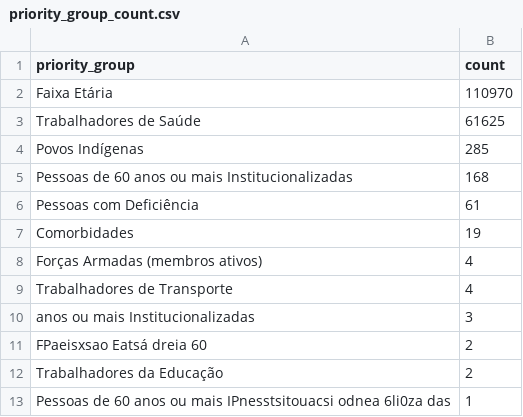
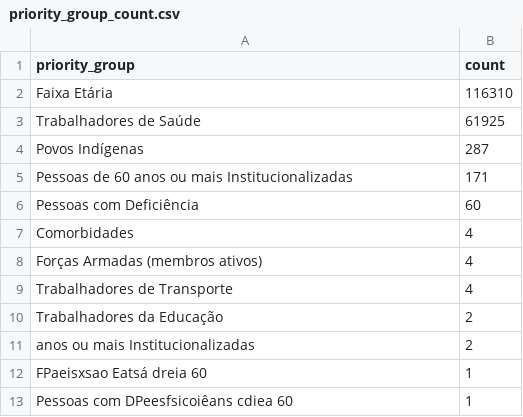
Before and after one commit to CodeForManaus/vacina-manaus-backend, a CSV file: data/analyzed/priority_group_count.csv, drawn as a sheet.

```diff
--- a/data/analyzed/priority_group_count.csv
+++ b/data/analyzed/priority_group_count.csv
@@ -1,13 +1,13 @@
 priority_group,count
-Faixa Etária,110970
-Trabalhadores de Saúde,61625
-Povos Indígenas,285
-Pessoas de 60 anos ou mais Institucionalizadas,168
-Pessoas com Deficiência,61
-Comorbidades,19
+Faixa Etária,116310
+Trabalhadores de Saúde,61925
+Povos Indígenas,287
+Pessoas de 60 anos ou mais Institucionalizadas,171
+Pessoas com Deficiência,60
+Comorbidades,4
 Forças Armadas (membros ativos),4
 Trabalhadores de Transporte,4
-anos ou mais Institucionalizadas,3
-FPaeisxsao Eatsá dreia 60,2
 Trabalhadores da Educação,2
-Pessoas de 60 anos ou mais IPnesstsitouacsi odnea 6li0za das,1
+anos ou mais Institucionalizadas,2
+FPaeisxsao Eatsá dreia 60,1
+Pessoas com DPeesfsicoiêans cdiea 60,1
```
Also changed, not shown: data/analyzed/service_group_count.csv, data/analyzed/uncategorized_service_group_by_vaccination_site_full_data.csv, 16 other files.
